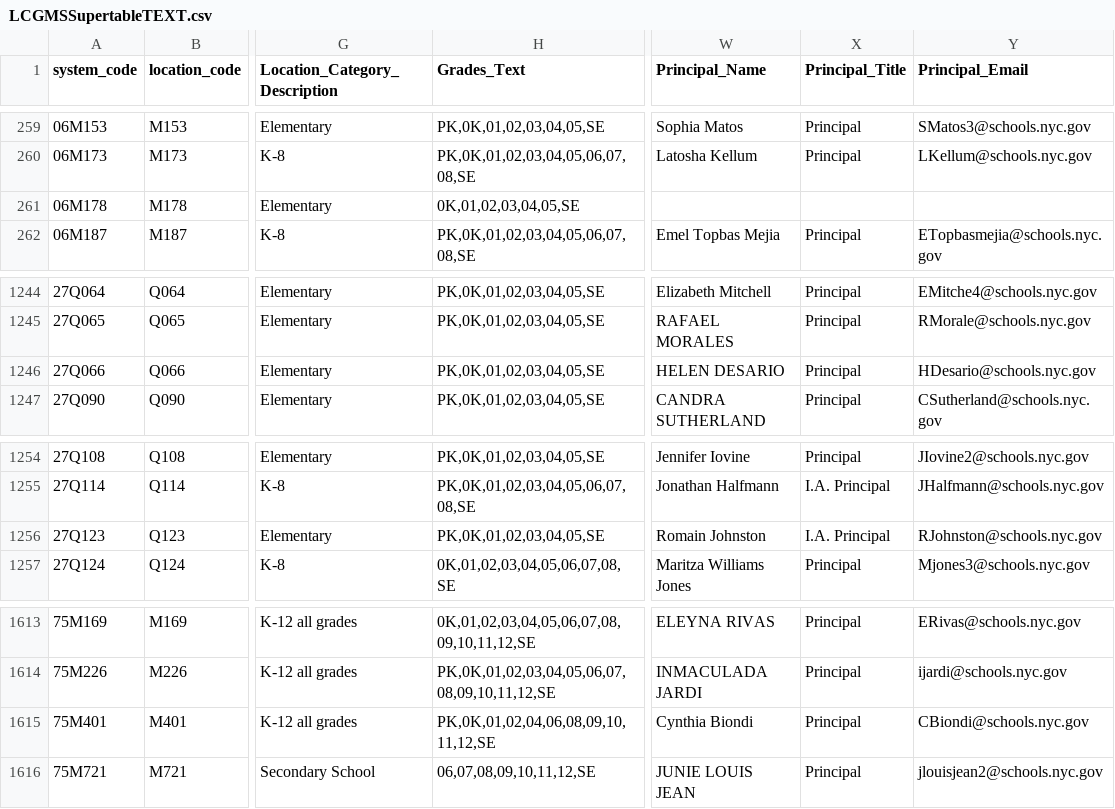
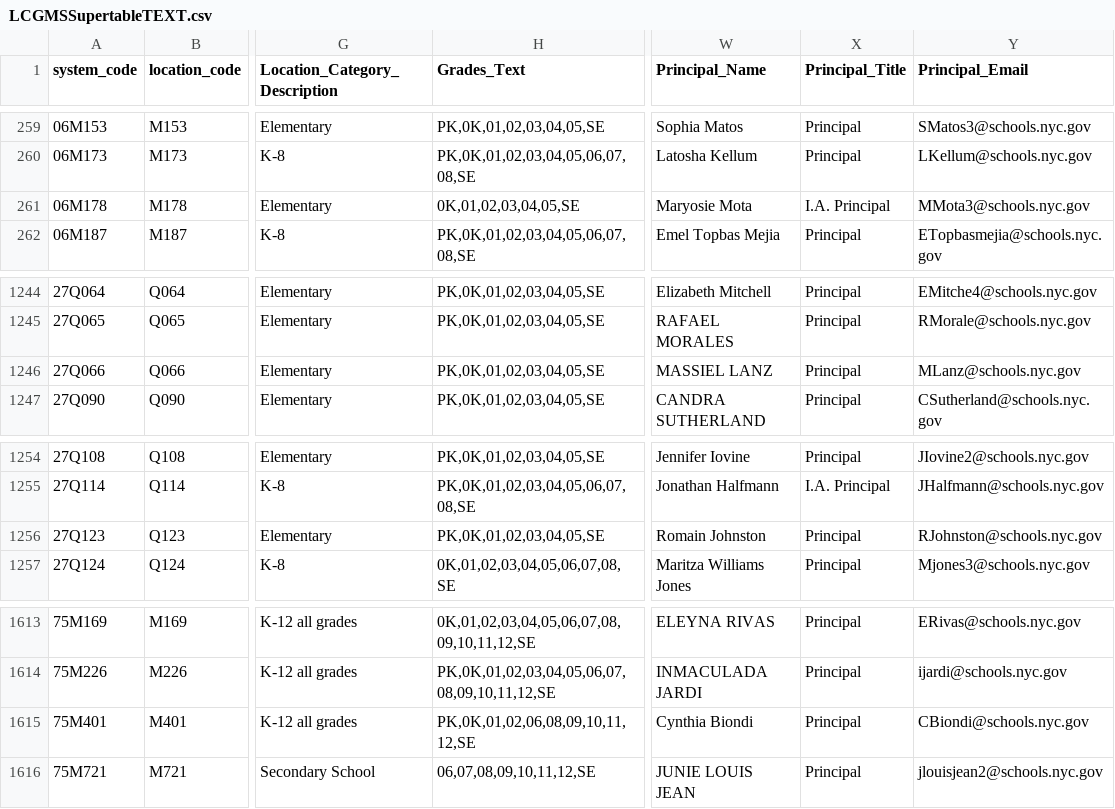
Before and after one commit to dsimoes-doe/LCGMS, a CSV file: LCGMSSupertableTEXT.csv, drawn as a sheet; only a part is shown, gaps mark what is left out; the diff names each change by its address in the sheet, - before the commit and + after, or states it on an @@ line.

Commit message:
Update LCGMSSupertableTEXT.csv

```diff
--- a/LCGMSSupertableTEXT.csv
+++ b/LCGMSSupertableTEXT.csv
-W261 (Principal_Name): (empty)
+W261 (Principal_Name): Maryosie Mota
-X261 (Principal_Title): (empty)
+X261 (Principal_Title): I.A. Principal
-Y261 (Principal_Email): (empty)
+Y261 (Principal_Email): MMota3@schools.nyc.gov
-W1246 (Principal_Name): HELEN DESARIO
+W1246 (Principal_Name): MASSIEL LANZ
-Y1246 (Principal_Email): HDesario@schools.nyc.gov
+Y1246 (Principal_Email): MLanz@schools.nyc.gov
-X1256 (Principal_Title): I.A. Principal
+X1256 (Principal_Title): Principal
-H1615 (Grades_Text): PK,0K,01,02,04,06,08,09,10,11,12,SE
+H1615 (Grades_Text): PK,0K,01,02,06,08,09,10,11,12,SE
```
